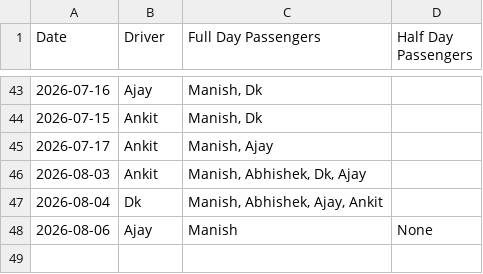
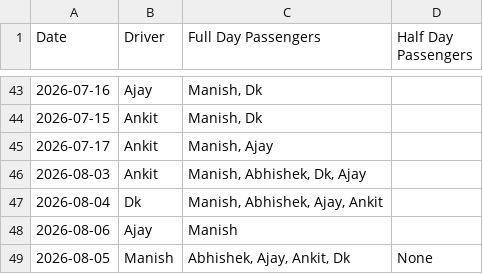
Before and after one commit to manishtripathiirman-collab/carpool-app, a CSV file: carpool_logs.csv, drawn as a sheet; only a part is shown, gaps mark what is left out.

Commit message:
Update trip logs for 2026-08-05

```diff
--- a/carpool_logs.csv
+++ b/carpool_logs.csv
@@ -47,2 +47,3 @@ Date,Driver,Full Day Passengers,Half Day Passengers
 2026-08-04,Dk,"Manish, Abhishek, Ajay, Ankit",
-2026-08-06,Ajay,Manish,None
+2026-08-06,Ajay,Manish,
+2026-08-05,Manish,"Abhishek, Ajay, Ankit, Dk",None
```
